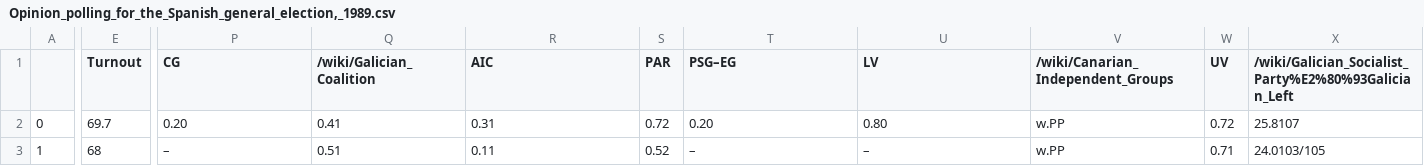
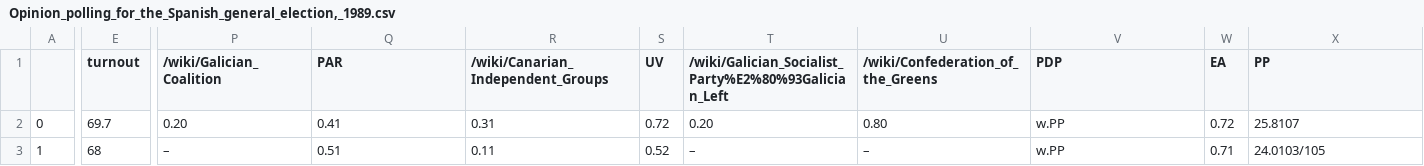
Before and after one commit to jgarciab/polls, a CSV file: data/individual_tables/Spain/Opinion_polling_for_the_Spanish_general_election,_1989.csv, drawn as a sheet; only a part is shown, gaps mark what is left out; the diff covers the shown part only; the diff names each change by its address in the sheet, - before the commit and + after, or states it on an @@ line.

```diff
--- a/data/individual_tables/Spain/Opinion_polling_for_the_Spanish_general_election,_1989.csv
+++ b/data/individual_tables/Spain/Opinion_polling_for_the_Spanish_general_election,_1989.csv
-E1: Turnout
+E1: turnout
-P1: CG
+P1: /wiki/Galician_Coalition
-Q1: /wiki/Galician_Coalition
+Q1: PAR
-R1: AIC
+R1: /wiki/Canarian_Independent_Groups
-S1: PAR
+S1: UV
-T1: PSG–EG
+T1: /wiki/Galician_Socialist_Party%E2%80%93Galician_Left
-U1: LV
+U1: /wiki/Confederation_of_the_Greens
-V1: /wiki/Canarian_Independent_Groups
+V1: PDP
-W1: UV
+W1: EA
-X1: /wiki/Galician_Socialist_Party%E2%80%93Galician_Left
+X1: PP
```
Also changed, not shown: 2 edited cells elsewhere in this file, data/all_tables_Spain.csv, data/individual_tables/Spain/Opinion_polling_for_the_Spanish_general_election,_2000.csv, 8 other files.
